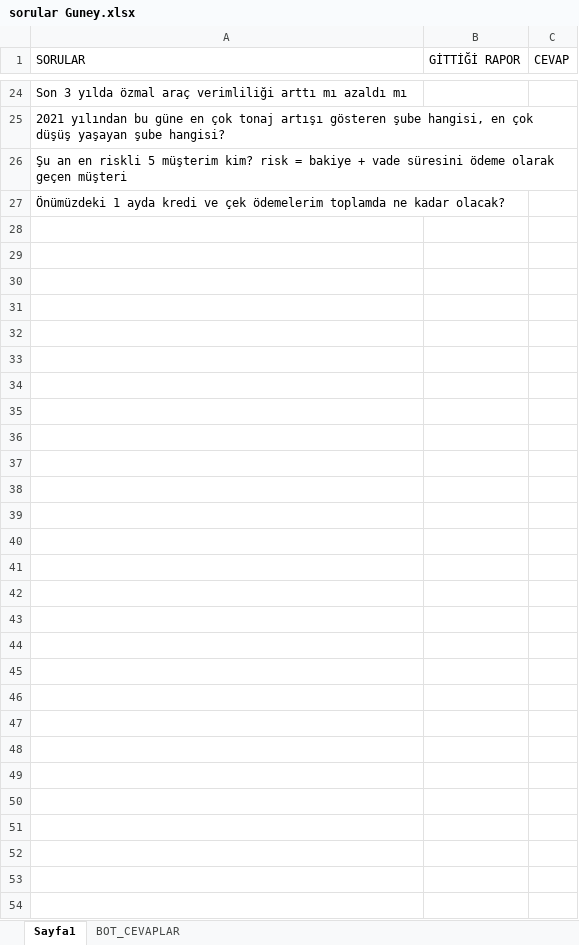
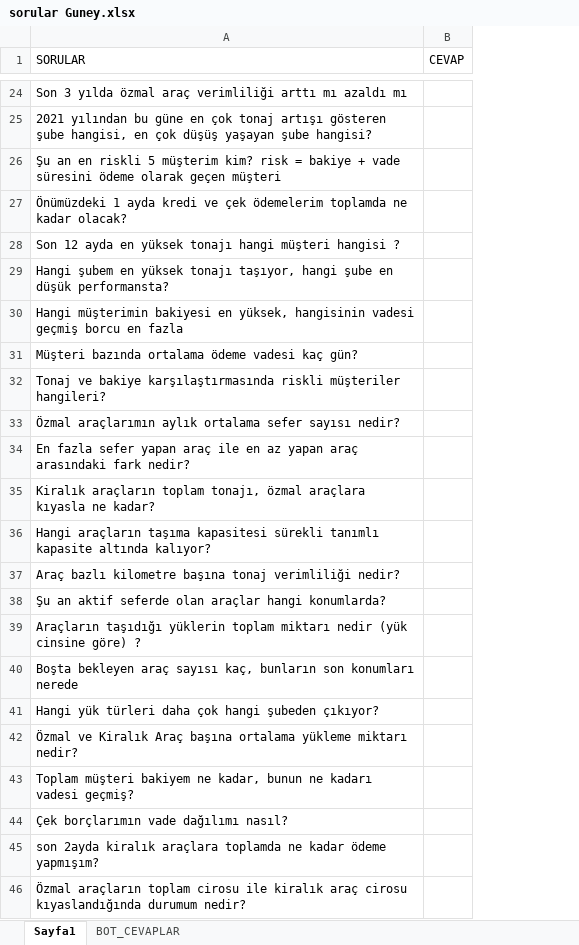
Before and after one commit to tahircanyildiz/BossAI-Otomasyonv2, an Excel workbook: sorular Guney.xlsx, sheet Sayfa1, drawn as a sheet; only a part is shown, gaps mark what is left out; values as stored, in another font and other column widths than the file's, no borders; removed rows and columns are numbered as before the commit, all else as after; the diff covers the shown part only; the diff names each change by its address in the sheet, - before the commit and + after, or states it on an @@ line.

```diff
--- a/sorular Guney.xlsx (sheet Sayfa1)
+++ b/sorular Guney.xlsx (sheet Sayfa1)
-column B (GİTTİĞİ RAPOR), empty
+row 28: Son 12 ayda en yüksek tonajı hangi müşteri hangisi ?
+row 29: Hangi şubem en yüksek tonajı taşıyor, hangi şube en düşük performansta?
+row 30: Hangi müşterimin bakiyesi en yüksek, hangisinin vadesi geçmiş borcu en fazla
+row 31: Müşteri bazında ortalama ödeme vadesi kaç gün?
+row 32: Tonaj ve bakiye karşılaştırmasında riskli müşteriler hangileri?
+row 33: Özmal araçlarımın aylık ortalama sefer sayısı nedir?
+row 34: En fazla sefer yapan araç ile en az yapan araç arasındaki fark nedir?
+row 35: Kiralık araçların toplam tonajı, özmal araçlara kıyasla ne kadar?
+row 36: Hangi araçların taşıma kapasitesi sürekli tanımlı kapasite altında kalıyor?
+row 37: Araç bazlı kilometre başına tonaj verimliliği nedir?
+row 38: Şu an aktif seferde olan araçlar hangi konumlarda?
+row 39: Araçların taşıdığı yüklerin toplam miktarı nedir (yük cinsine göre) ?
+row 40: Boşta bekleyen araç sayısı kaç, bunların son konumları nerede
+row 41: Hangi yük türleri daha çok hangi şubeden çıkıyor?
+row 42: Özmal ve Kiralık Araç başına ortalama yükleme miktarı nedir?
+row 43: Toplam müşteri bakiyem ne kadar, bunun ne kadarı vadesi geçmiş?
+row 44: Çek borçlarımın vade dağılımı nasıl?
+row 45: son 2ayda kiralık araçlara toplamda ne kadar ödeme yapmışım?
+row 46: Özmal araçların toplam cirosu ile kiralık araç cirosu kıyaslandığında durumum nedir?
```
Also changed, not shown: 59 added rows elsewhere in this sheet, sheet BOT_CEVAPLAR, 4 other files.
